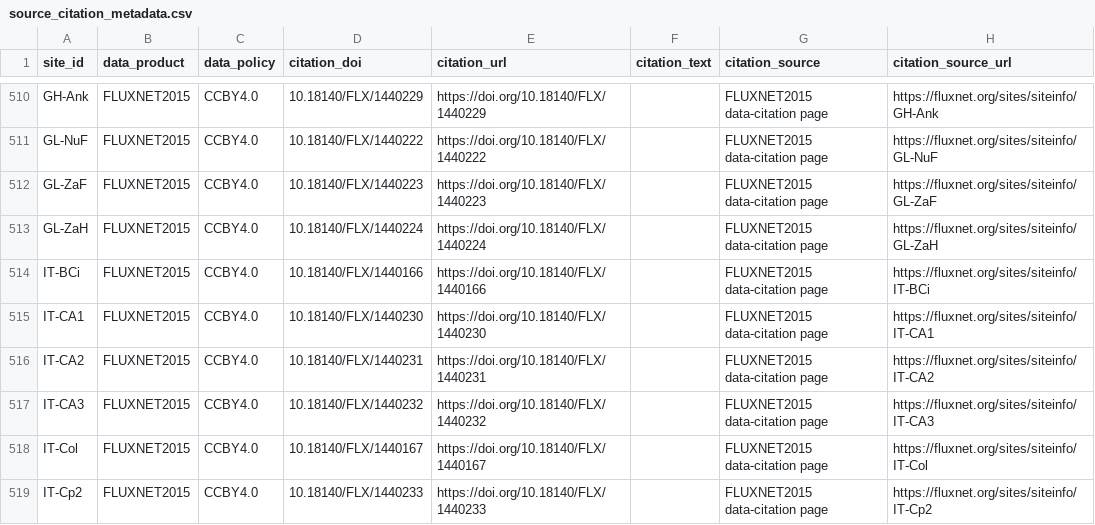
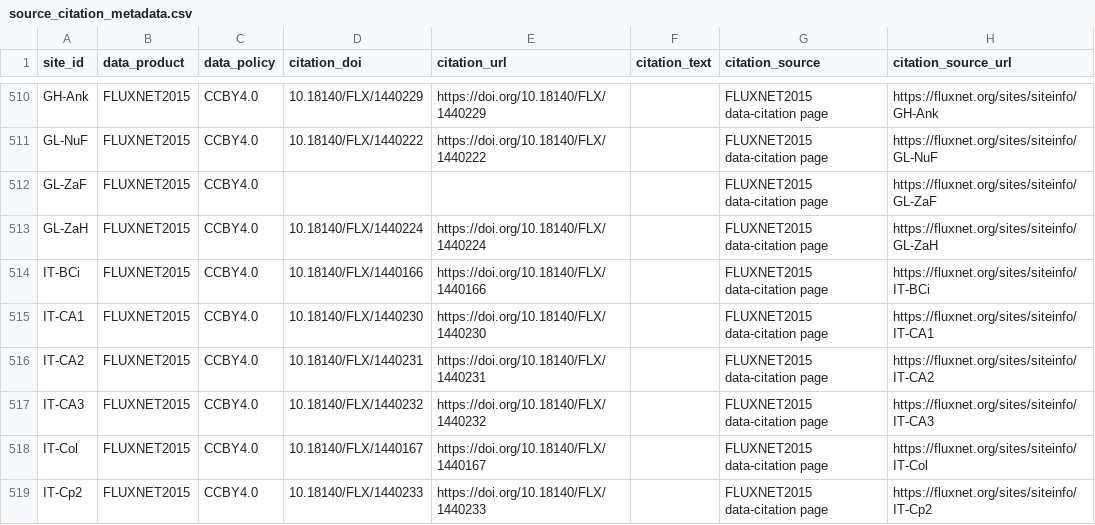
Before and after one commit to trevorkeenan/fluxnet-data-explorer, a CSV file: assets/source_citation_metadata.csv, drawn as a sheet; only a part is shown, gaps mark what is left out.

```diff
--- a/assets/source_citation_metadata.csv
+++ b/assets/source_citation_metadata.csv
@@ -511,3 +511,3 @@ GH-Ank,FLUXNET2015,CCBY4.0,10.18140/FLX/1440229,https://doi.org/10.18140/FLX/144
 GL-NuF,FLUXNET2015,CCBY4.0,10.18140/FLX/1440222,https://doi.org/10.18140/FLX/1440222,,FLUXNET2015 data-citation page,https://fluxnet.org/sites/siteinfo/GL-NuF
-GL-ZaF,FLUXNET2015,CCBY4.0,10.18140/FLX/1440223,https://doi.org/10.18140/FLX/1440223,,FLUXNET2015 data-citation page,https://fluxnet.org/sites/siteinfo/GL-ZaF
+GL-ZaF,FLUXNET2015,CCBY4.0,,,,FLUXNET2015 data-citation page,https://fluxnet.org/sites/siteinfo/GL-ZaF
 GL-ZaH,FLUXNET2015,CCBY4.0,10.18140/FLX/1440224,https://doi.org/10.18140/FLX/1440224,,FLUXNET2015 data-citation page,https://fluxnet.org/sites/siteinfo/GL-ZaH
```
Also changed, not shown: assets/efd_curated_sites_snapshot.csv, assets/icos_direct_fluxnet.csv, 5 other files.
